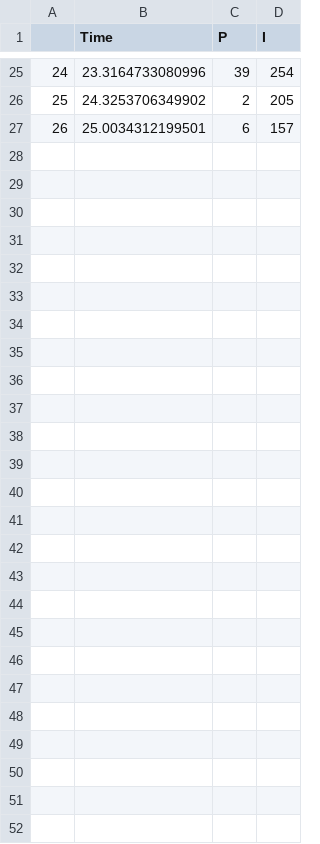
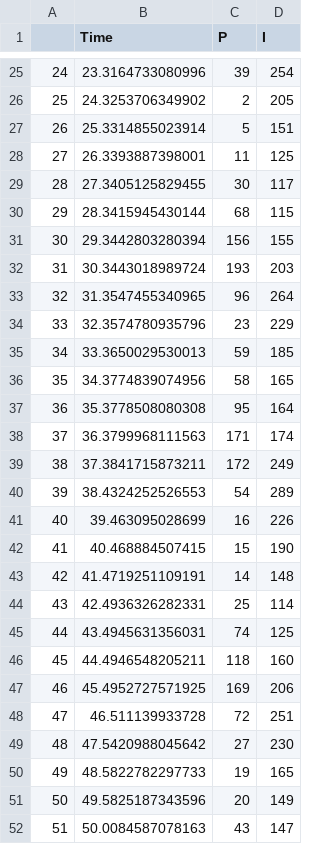
Before and after one commit to MadelineJC/WH_Model_Valid_Proj, a CSV file: 0_Data/1_Stochastic/ModFentonPerkins_2_DivOsc_Stoch_1.csv, drawn as a sheet; only a part is shown, gaps mark what is left out.

```diff
--- a/0_Data/1_Stochastic/ModFentonPerkins_2_DivOsc_Stoch_1.csv
+++ b/0_Data/1_Stochastic/ModFentonPerkins_2_DivOsc_Stoch_1.csv
@@ -26,2 +26,27 @@
 "25",24.3253706349902,2,205
-"26",25.0034312199501,6,157
+"26",25.3314855023914,5,151
+"27",26.3393887398001,11,125
+"28",27.3405125829455,30,117
+"29",28.3415945430144,68,115
+"30",29.3442803280394,156,155
+"31",30.3443018989724,193,203
+"32",31.3547455340965,96,264
+"33",32.3574780935796,23,229
+"34",33.3650029530013,59,185
+"35",34.3774839074956,58,165
+"36",35.3778508080308,95,164
+"37",36.3799968111563,171,174
+"38",37.3841715873211,172,249
+"39",38.4324252526553,54,289
+"40",39.463095028699,16,226
+"41",40.468884507415,15,190
+"42",41.4719251109191,14,148
+"43",42.4936326282331,25,114
+"44",43.4945631356031,74,125
+"45",44.4946548205211,118,160
+"46",45.4952727571925,169,206
+"47",46.511139933728,72,251
+"48",47.5420988045642,27,230
+"49",48.5822782297733,19,165
+"50",49.5825187343596,20,149
+"51",50.0084587078163,43,147
```
Also changed, not shown: 0_Data/1_Stochastic/ModFentonPerkins_2_DivOsc_Stoch_3.csv, 0_Data/1_Stochastic/ModFentonPerkins_2_DivOsc_Stoch_4.csv, 2 other files.
